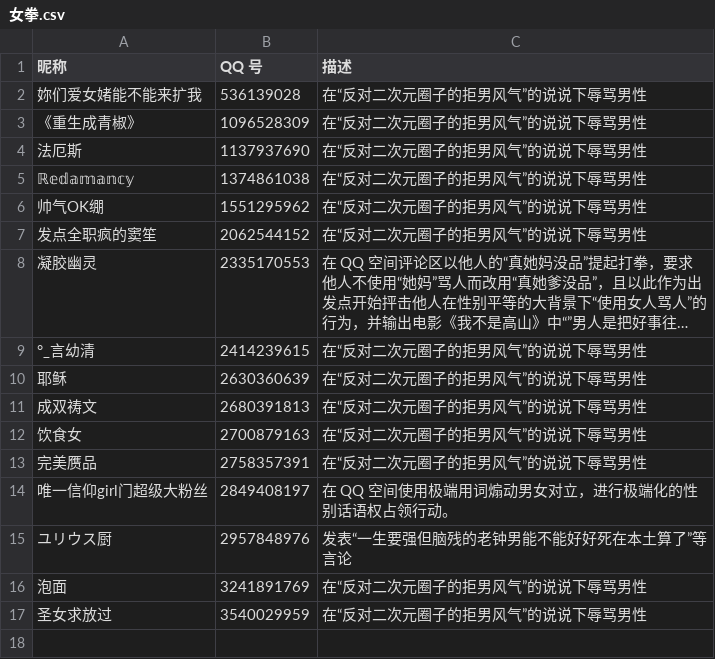
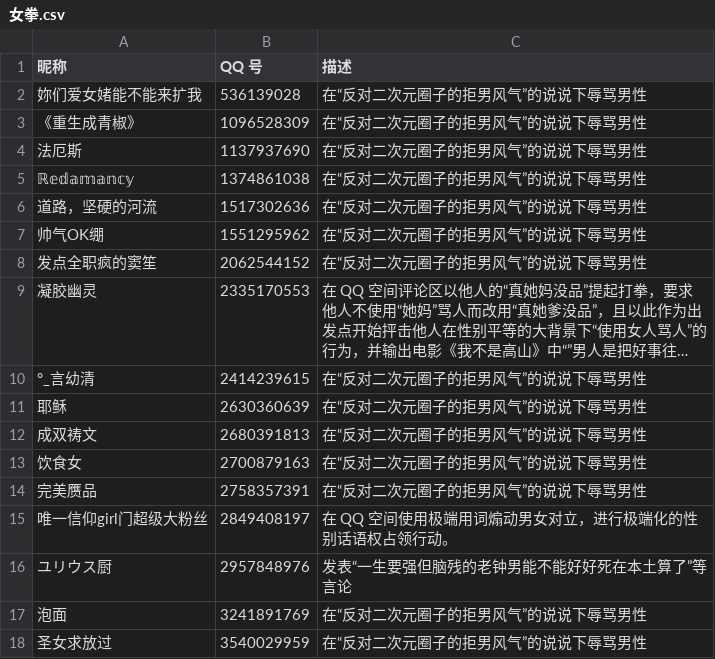
Before and after one commit to blacklisting/qq, a CSV file: 女拳.csv, drawn as a sheet; long unchanged cells end in ….

Commit message:
Update with a comment just seen.

```diff
--- a/女拳.csv
+++ b/女拳.csv
@@ -5,2 +5,3 @@
 "ℝ𝕖𝕕𝕒𝕞𝕒𝕟𝕔𝕪",1374861038,"在“反对二次元圈子的拒男风气”的说说下辱骂男性"
+"道路，坚硬的河流",1517302636,"在“反对二次元圈子的拒男风气”的说说下辱骂男性"
 "帅气OK绷",1551295962,"在“反对二次元圈子的拒男风气”的说说下辱骂男性"
```
